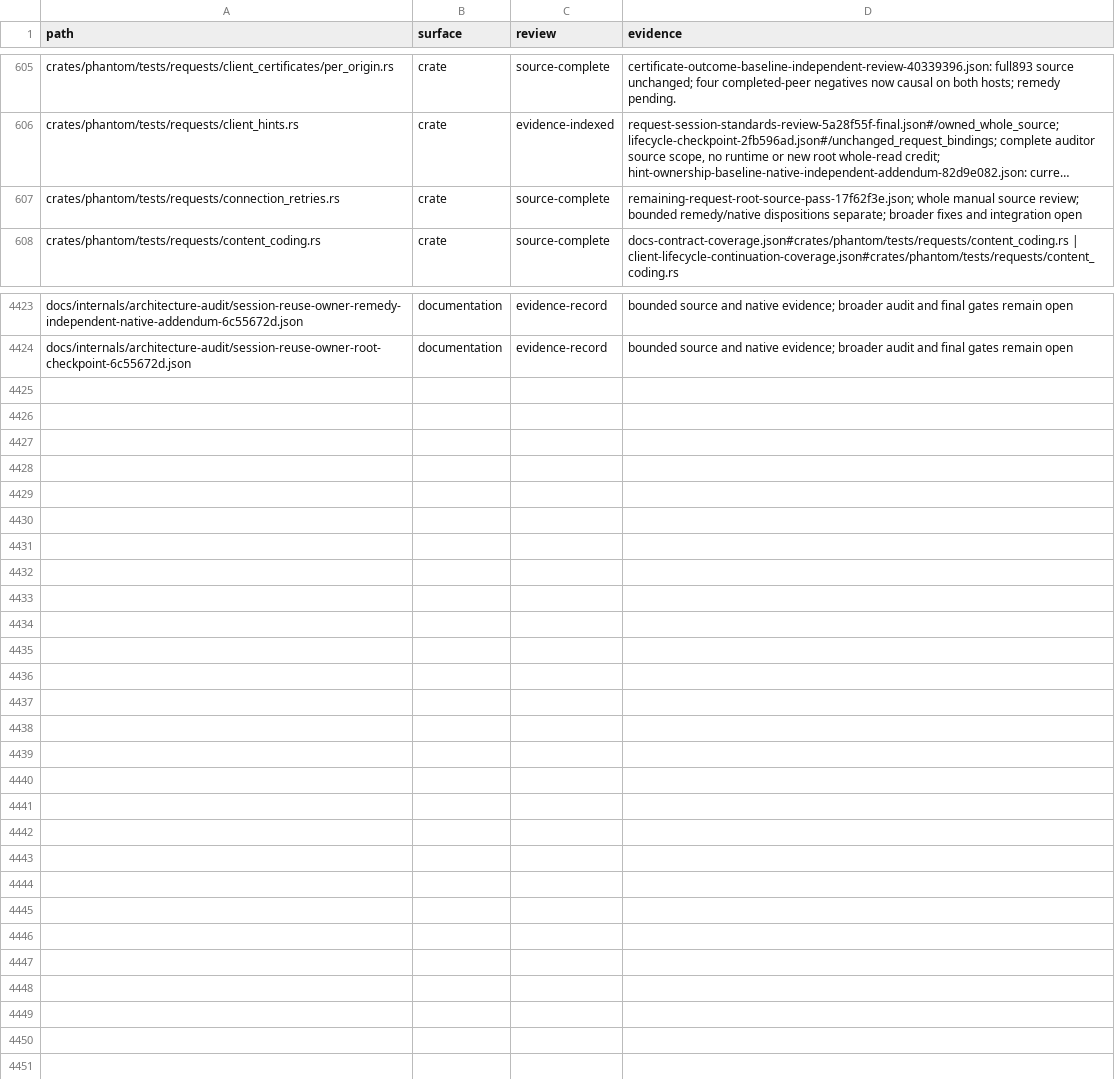
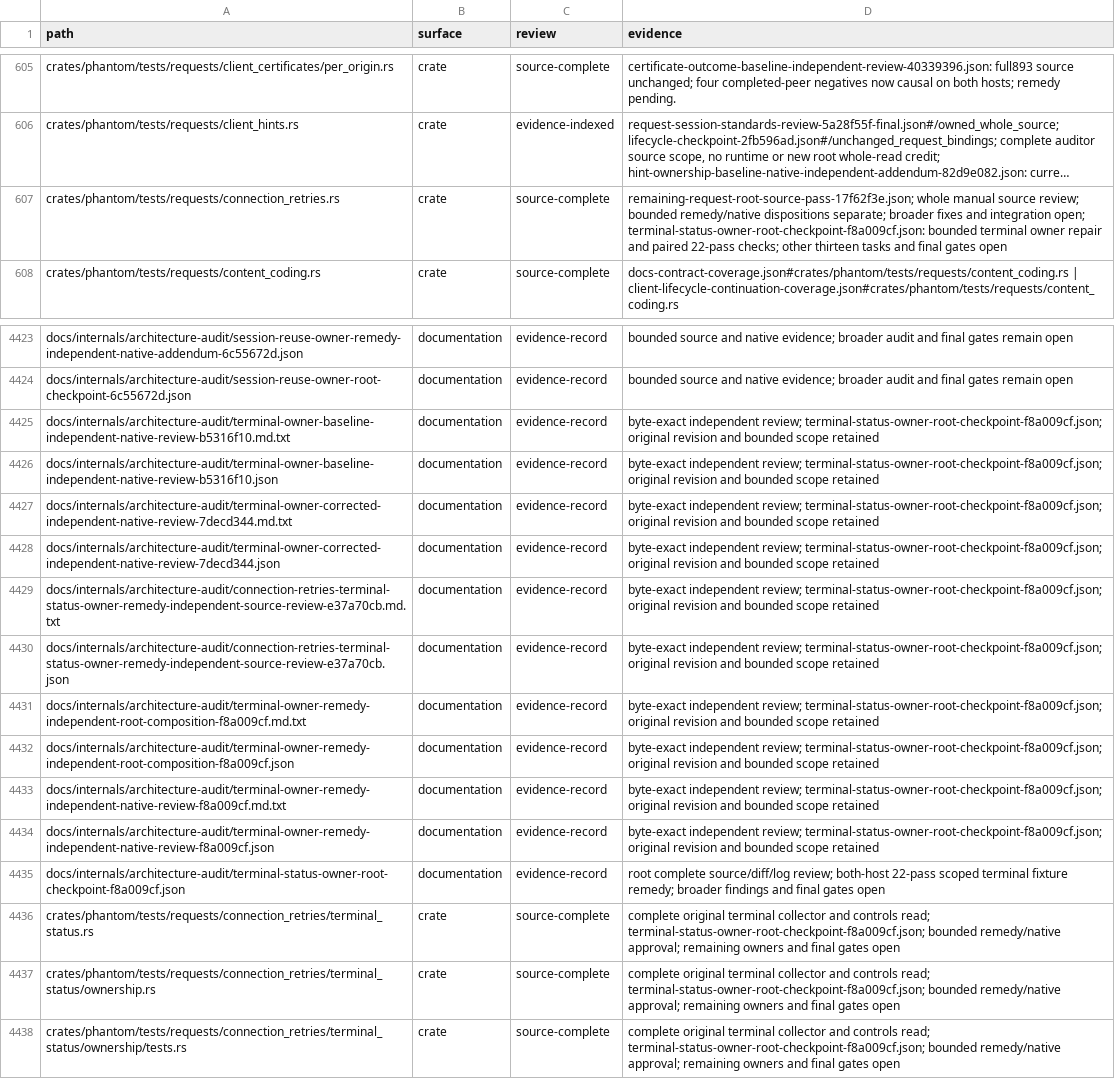
Before and after one commit to bywayhq/phantom, a TSV file: docs/internals/architecture-audit/inventory.tsv, drawn as a sheet; only a part is shown, gaps mark what is left out; long unchanged cells end in …; the diff names each change by its address in the sheet, - before the commit and + after, or states it on an @@ line.

Commit message:
docs(audit): record verified terminal retry ownership

```diff
--- a/docs/internals/architecture-audit/inventory.tsv
+++ b/docs/internals/architecture-audit/inventory.tsv
-D607 (evidence): …and integration open
+D607 (evidence): …and integration open; terminal-status-owner-root-checkpoint-f8a009cf.json: bounded terminal owner repair and paired 22-pass checks; other thirteen tasks and final gates open
+row 4425: docs/internals/architecture-audit/terminal-owner-baseline-independent-native-review-b5316f10.md.txt | documentation | evidence-record | byte-exact independent review; terminal-status-owner-root-checkpoint-f8a009cf.json; original revision and bounded scope retained
+row 4426: docs/internals/architecture-audit/terminal-owner-baseline-independent-native-review-b5316f10.json | documentation | evidence-record | byte-exact independent review; terminal-status-owner-root-checkpoint-f8a009cf.json; original revision and bounded scope retained
+row 4427: docs/internals/architecture-audit/terminal-owner-corrected-independent-native-review-7decd344.md.txt | documentation | evidence-record | byte-exact independent review; terminal-status-owner-root-checkpoint-f8a009cf.json; original revision and bounded scope retained
+row 4428: docs/internals/architecture-audit/terminal-owner-corrected-independent-native-review-7decd344.json | documentation | evidence-record | byte-exact independent review; terminal-status-owner-root-checkpoint-f8a009cf.json; original revision and bounded scope retained
+row 4429: docs/internals/architecture-audit/connection-retries-terminal-status-owner-remedy-independent-source-review-e37a70cb.md.txt | documentation | evidence-record | byte-exact independent review; terminal-status-owner-root-checkpoint-f8a009cf.json; original revision and bounded scope retained
+row 4430: docs/internals/architecture-audit/connection-retries-terminal-status-owner-remedy-independent-source-review-e37a70cb.json | documentation | evidence-record | byte-exact independent review; terminal-status-owner-root-checkpoint-f8a009cf.json; original revision and bounded scope retained
+row 4431: docs/internals/architecture-audit/terminal-owner-remedy-independent-root-composition-f8a009cf.md.txt | documentation | evidence-record | byte-exact independent review; terminal-status-owner-root-checkpoint-f8a009cf.json; original revision and bounded scope retained
+row 4432: docs/internals/architecture-audit/terminal-owner-remedy-independent-root-composition-f8a009cf.json | documentation | evidence-record | byte-exact independent review; terminal-status-owner-root-checkpoint-f8a009cf.json; original revision and bounded scope retained
+row 4433: docs/internals/architecture-audit/terminal-owner-remedy-independent-native-review-f8a009cf.md.txt | documentation | evidence-record | byte-exact independent review; terminal-status-owner-root-checkpoint-f8a009cf.json; original revision and bounded scope retained
+row 4434: docs/internals/architecture-audit/terminal-owner-remedy-independent-native-review-f8a009cf.json | documentation | evidence-record | byte-exact independent review; terminal-status-owner-root-checkpoint-f8a009cf.json; original revision and bounded scope retained
+row 4435: docs/internals/architecture-audit/terminal-status-owner-root-checkpoint-f8a009cf.json | documentation | evidence-record | root complete source/diff/log review; both-host 22-pass scoped terminal fixture remedy; broader findings and final gates open
+row 4436: crates/phantom/tests/requests/connection_retries/terminal_status.rs | crate | source-complete | complete original terminal collector and controls read; terminal-status-owner-root-checkpoint-f8a009cf.json; bounded remedy/native approval; remaining owners and final gates open
+row 4437: crates/phantom/tests/requests/connection_retries/terminal_status/ownership.rs | crate | source-complete | complete original terminal collector and controls read; terminal-status-owner-root-checkpoint-f8a009cf.json; bounded remedy/native approval; remaining owners and final gates open
+row 4438: crates/phantom/tests/requests/connection_retries/terminal_status/ownership/tests.rs | crate | source-complete | complete original terminal collector and controls read; terminal-status-owner-root-checkpoint-f8a009cf.json; bounded remedy/native approval; remaining owners and final gates open
```
Also changed, not shown: 13 other files.
